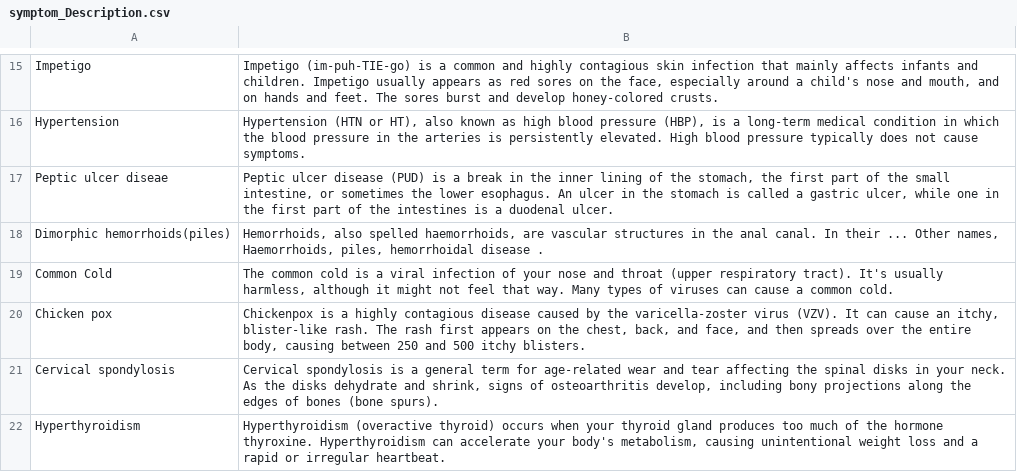
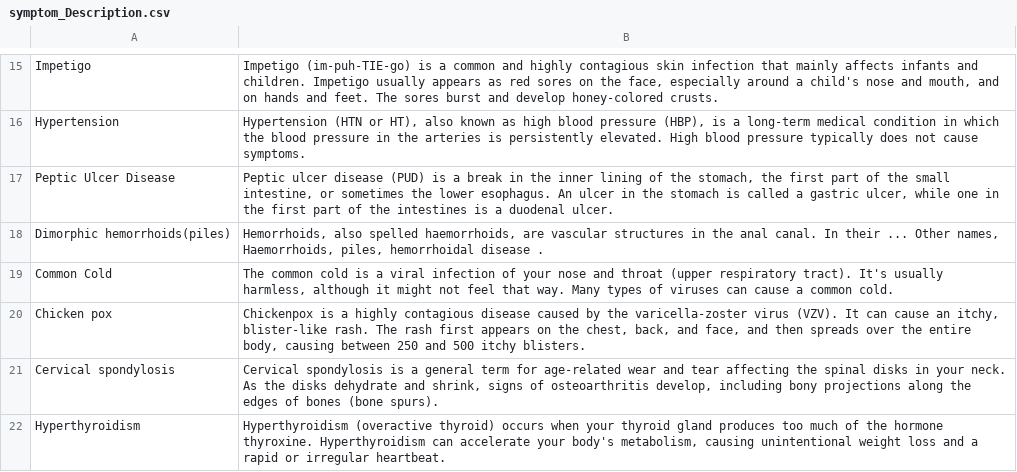
Before and after one commit to SiddheshSD/health-assistant, a CSV file: data/symptom_Description.csv, drawn as a sheet; only a part is shown, gaps mark what is left out.

Commit message:
refactor: remove Ollama, keep Groq only + fix MemoryError reloader
- groq_client.py: stripped down to Groq-only (no Ollama, no requests)
- app.py: exclude_patterns to stop stat reloader scanning data/*.csv
- index.html: static Groq badge, removed loadProviderInfo + patience note
- requirements.txt: removed requests package
- .env.example: simplified to Groq-only config
- data CSVs: fixed 'Peptic ulcer diseae' typo -> 'Peptic Ulcer Disease'
- model/saved_model.pkl: retrained with fixed disease name

```diff
--- a/data/symptom_Description.csv
+++ b/data/symptom_Description.csv
@@ -16,3 +16,3 @@ Impetigo,"Impetigo (im-puh-TIE-go) is a common and highly contagious skin infect
 Hypertension,"Hypertension (HTN or HT), also known as high blood pressure (HBP), is a long-term medical condition in which the blood pressure in the arteries is persistently elevated. High blood pressure typically does not cause symptoms."
-Peptic ulcer diseae,"Peptic ulcer disease (PUD) is a break in the inner lining of the stomach, the first part of the small intestine, or sometimes the lower esophagus. An ulcer in the stomach is called a gastric ulcer, while one in the first part of the intestines is a duodenal ulcer."
+Peptic Ulcer Disease,"Peptic ulcer disease (PUD) is a break in the inner lining of the stomach, the first part of the small intestine, or sometimes the lower esophagus. An ulcer in the stomach is called a gastric ulcer, while one in the first part of the intestines is a duodenal ulcer."
 Dimorphic hemorrhoids(piles),"Hemorrhoids, also spelled haemorrhoids, are vascular structures in the anal canal. In their ... Other names, Haemorrhoids, piles, hemorrhoidal disease ."
```
Also changed, not shown: data/symptom_precaution.csv, 7 other files.
